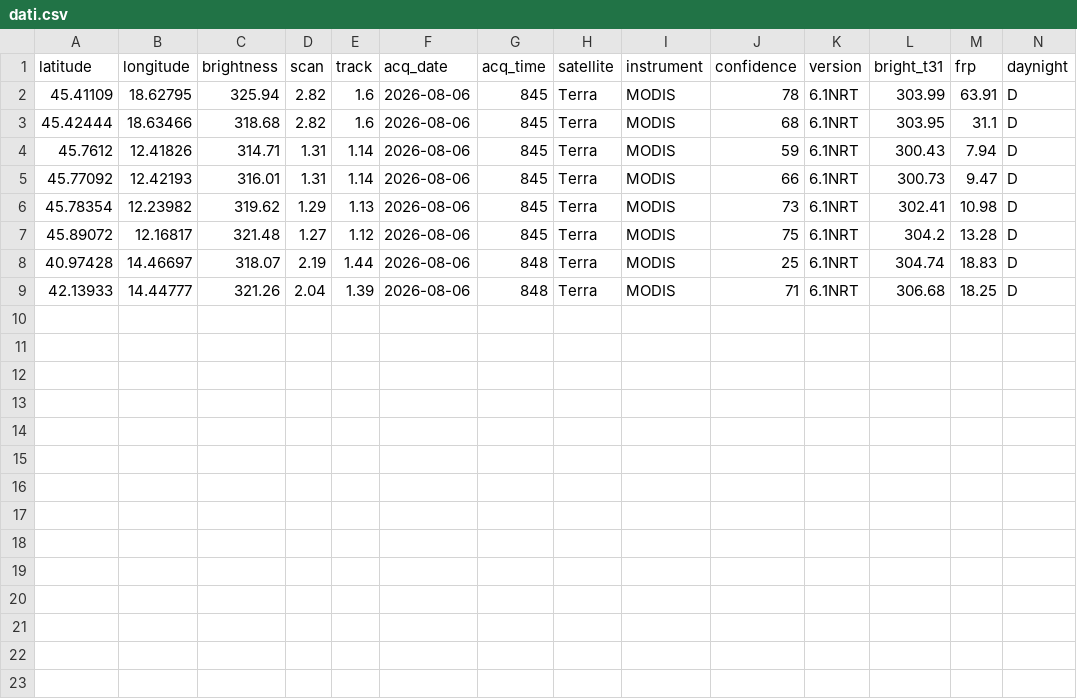
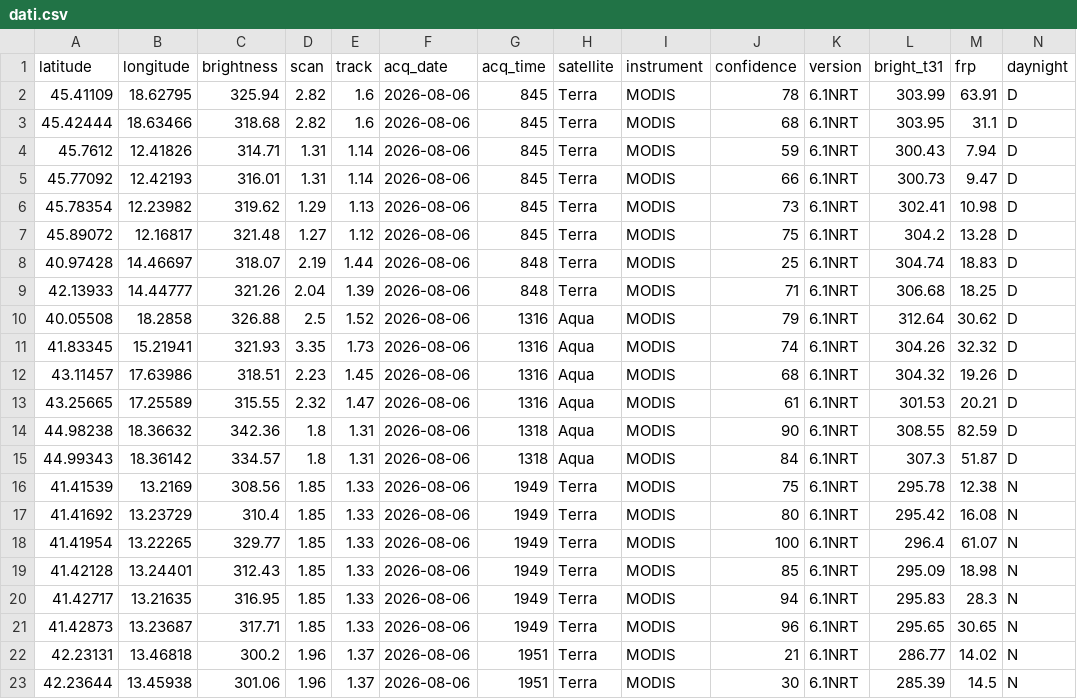
Before and after one commit to incendiboschivi-italia/monitoraggio-incendi-italia, a CSV file: dati.csv, drawn as a sheet.

Commit message:
Aggiornati dati incendi satellitari

```diff
--- a/dati.csv
+++ b/dati.csv
@@ -9 +9,15 @@ latitude,longitude,brightness,scan,track,acq_date,acq_time,satellite,instrument,
 42.13933,14.44777,321.26,2.04,1.39,2026-08-06,848,Terra,MODIS,71,6.1NRT,306.68,18.25,D
+40.05508,18.2858,326.88,2.5,1.52,2026-08-06,1316,Aqua,MODIS,79,6.1NRT,312.64,30.62,D
+41.83345,15.21941,321.93,3.35,1.73,2026-08-06,1316,Aqua,MODIS,74,6.1NRT,304.26,32.32,D
+43.11457,17.63986,318.51,2.23,1.45,2026-08-06,1316,Aqua,MODIS,68,6.1NRT,304.32,19.26,D
+43.25665,17.25589,315.55,2.32,1.47,2026-08-06,1316,Aqua,MODIS,61,6.1NRT,301.53,20.21,D
+44.98238,18.36632,342.36,1.8,1.31,2026-08-06,1318,Aqua,MODIS,90,6.1NRT,308.55,82.59,D
+44.99343,18.36142,334.57,1.8,1.31,2026-08-06,1318,Aqua,MODIS,84,6.1NRT,307.3,51.87,D
+41.41539,13.2169,308.56,1.85,1.33,2026-08-06,1949,Terra,MODIS,75,6.1NRT,295.78,12.38,N
+41.41692,13.23729,310.4,1.85,1.33,2026-08-06,1949,Terra,MODIS,80,6.1NRT,295.42,16.08,N
+41.41954,13.22265,329.77,1.85,1.33,2026-08-06,1949,Terra,MODIS,100,6.1NRT,296.4,61.07,N
+41.42128,13.24401,312.43,1.85,1.33,2026-08-06,1949,Terra,MODIS,85,6.1NRT,295.09,18.98,N
+41.42717,13.21635,316.95,1.85,1.33,2026-08-06,1949,Terra,MODIS,94,6.1NRT,295.83,28.3,N
+41.42873,13.23687,317.71,1.85,1.33,2026-08-06,1949,Terra,MODIS,96,6.1NRT,295.65,30.65,N
+42.23131,13.46818,300.2,1.96,1.37,2026-08-06,1951,Terra,MODIS,21,6.1NRT,286.77,14.02,N
+42.23644,13.45938,301.06,1.96,1.37,2026-08-06,1951,Terra,MODIS,30,6.1NRT,285.39,14.5,N
```
Also changed, not shown: 1 other file.
